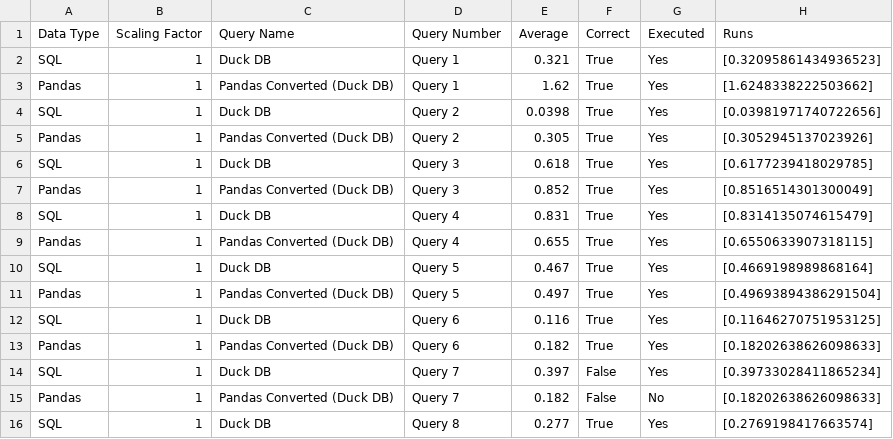
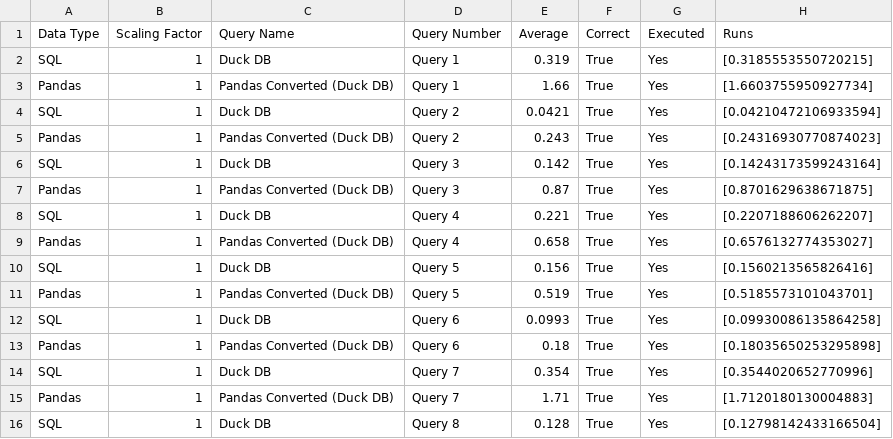
Before and after one commit to groegercesg/QueryBridge, a CSV file: benchmarking/test_results/duck_pandas_tpch_queries_test_results.csv, drawn as a sheet; only a part is shown; the diff covers the shown part only.

Commit message:
Determined issue with DuckDB plan generation, it now generates a Nested Loop Join for TPC-H Query 11

```diff
--- a/benchmarking/test_results/duck_pandas_tpch_queries_test_results.csv
+++ b/benchmarking/test_results/duck_pandas_tpch_queries_test_results.csv
@@ -1,16 +1,16 @@
 Data Type,Scaling Factor,Query Name,Query Number,Average,Correct,Executed,Runs
-SQL,1,Duck DB,Query 1,0.321,True,Yes,[0.32095861434936523]
-Pandas,1,Pandas Converted (Duck DB),Query 1,1.62,True,Yes,[1.6248338222503662]
-SQL,1,Duck DB,Query 2,0.0398,True,Yes,[0.03981971740722656]
-Pandas,1,Pandas Converted (Duck DB),Query 2,0.305,True,Yes,[0.3052945137023926]
-SQL,1,Duck DB,Query 3,0.618,True,Yes,[0.6177239418029785]
-Pandas,1,Pandas Converted (Duck DB),Query 3,0.852,True,Yes,[0.8516514301300049]
-SQL,1,Duck DB,Query 4,0.831,True,Yes,[0.8314135074615479]
-Pandas,1,Pandas Converted (Duck DB),Query 4,0.655,True,Yes,[0.6550633907318115]
-SQL,1,Duck DB,Query 5,0.467,True,Yes,[0.4669198989868164]
-Pandas,1,Pandas Converted (Duck DB),Query 5,0.497,True,Yes,[0.49693894386291504]
-SQL,1,Duck DB,Query 6,0.116,True,Yes,[0.11646270751953125]
-Pandas,1,Pandas Converted (Duck DB),Query 6,0.182,True,Yes,[0.18202638626098633]
-SQL,1,Duck DB,Query 7,0.397,False,Yes,[0.39733028411865234]
-Pandas,1,Pandas Converted (Duck DB),Query 7,0.182,False,No,[0.18202638626098633]
-SQL,1,Duck DB,Query 8,0.277,True,Yes,[0.2769198417663574]
+SQL,1,Duck DB,Query 1,0.319,True,Yes,[0.3185553550720215]
+Pandas,1,Pandas Converted (Duck DB),Query 1,1.66,True,Yes,[1.6603755950927734]
+SQL,1,Duck DB,Query 2,0.0421,True,Yes,[0.04210472106933594]
+Pandas,1,Pandas Converted (Duck DB),Query 2,0.243,True,Yes,[0.24316930770874023]
+SQL,1,Duck DB,Query 3,0.142,True,Yes,[0.14243173599243164]
+Pandas,1,Pandas Converted (Duck DB),Query 3,0.87,True,Yes,[0.8701629638671875]
+SQL,1,Duck DB,Query 4,0.221,True,Yes,[0.2207188606262207]
+Pandas,1,Pandas Converted (Duck DB),Query 4,0.658,True,Yes,[0.6576132774353027]
+SQL,1,Duck DB,Query 5,0.156,True,Yes,[0.1560213565826416]
+Pandas,1,Pandas Converted (Duck DB),Query 5,0.519,True,Yes,[0.5185573101043701]
+SQL,1,Duck DB,Query 6,0.0993,True,Yes,[0.09930086135864258]
+Pandas,1,Pandas Converted (Duck DB),Query 6,0.18,True,Yes,[0.18035650253295898]
+SQL,1,Duck DB,Query 7,0.354,True,Yes,[0.3544020652770996]
+Pandas,1,Pandas Converted (Duck DB),Query 7,1.71,True,Yes,[1.7120180130004883]
+SQL,1,Duck DB,Query 8,0.128,True,Yes,[0.12798142433166504]
```
Also changed, not shown: 10 edited cells elsewhere in this file, 1 other file.
